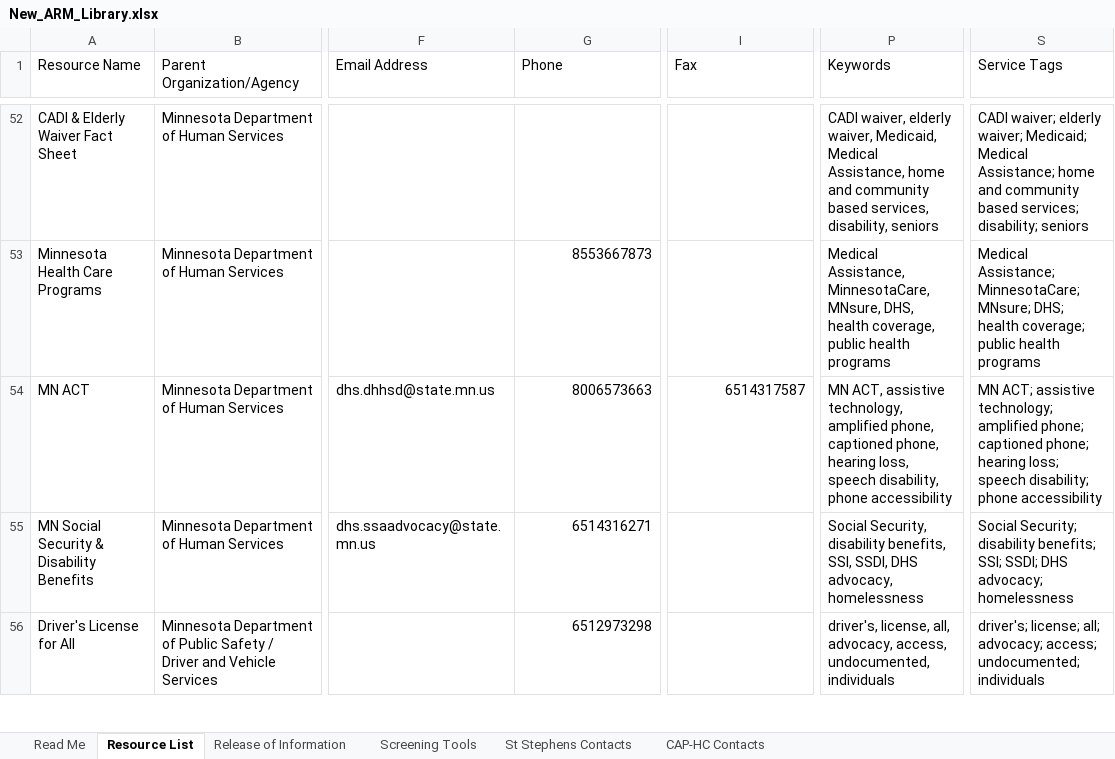
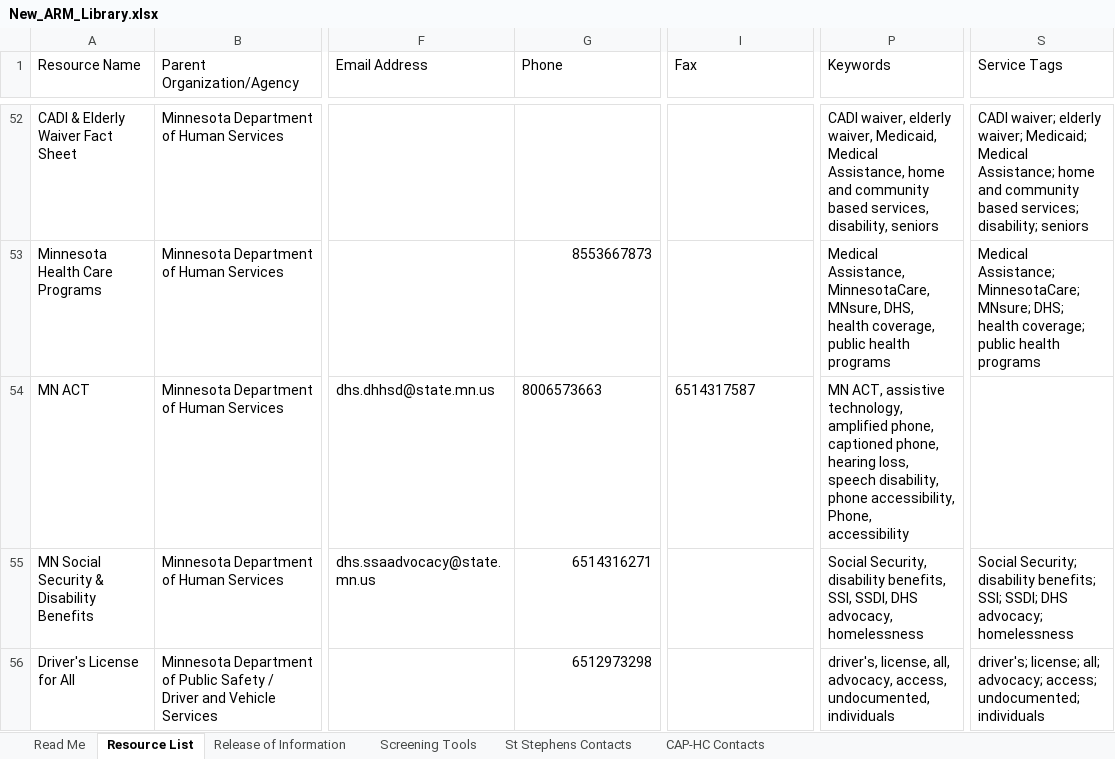
Before and after one commit to slpfd-arml/ARML, an Excel workbook: ARM-Builder/New_ARM_Library.xlsx, sheet Resource List, drawn as a sheet; only a part is shown, gaps mark what is left out; values as stored, in another font and other column widths than the file's, no borders; the diff names each change by its address in the sheet, - before the commit and + after, or states it on an @@ line.

Commit message:
Edit resource: MN ACT

```diff
--- a/ARM-Builder/New_ARM_Library.xlsx (sheet Resource List)
+++ b/ARM-Builder/New_ARM_Library.xlsx (sheet Resource List)
-G54 alignment: right
+G54 alignment: left
-I54 alignment: right
+I54 alignment: left
-P54 (Keywords): …disability, phone accessibility
+P54 (Keywords): …disability, phone accessibility, Phone, accessibility
-S54 (Service Tags): MN ACT; assistive technology; amplified phone; captioned phone; hearing loss; speech disability; phone accessibility
+S54 (Service Tags): (empty)
```
